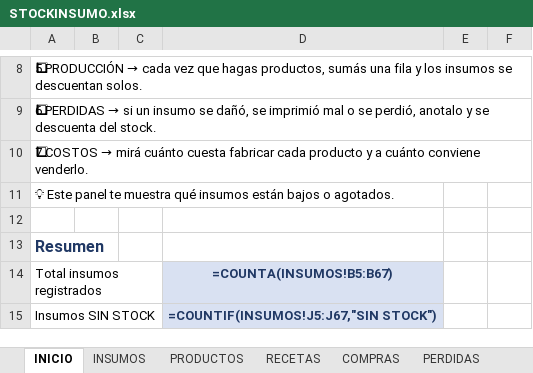
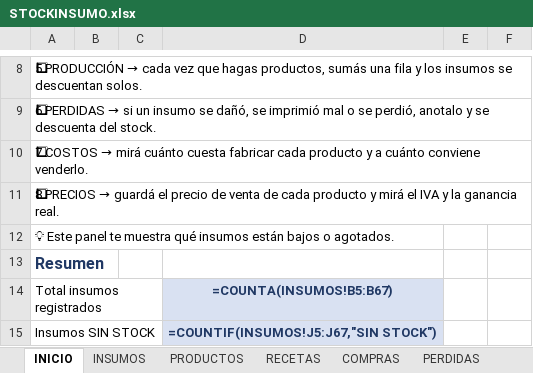
Before and after one commit to Benjaaramirez17/NABE, an Excel workbook: inventario/STOCKINSUMO.xlsx, sheet INICIO, drawn as a sheet; only a part is shown, gaps mark what is left out; values as stored, in another font and other column widths than the file's, no borders; formulas without a stored value are shown as written; conditional formats not drawn; removed rows and columns are numbered as before the commit, all else as after; the diff names each change by its address in the sheet, - before the commit and + after, or states it on an @@ line.

```diff
--- a/inventario/STOCKINSUMO.xlsx (sheet INICIO)
+++ b/inventario/STOCKINSUMO.xlsx (sheet INICIO)
+row 11: 8⃣ PRECIOS → guardá el precio de venta de cada producto y mirá el IVA y la ganancia real.
-row 12: (empty)
```
Also changed, not shown: sheet RECETAS, other sheet tabs.
